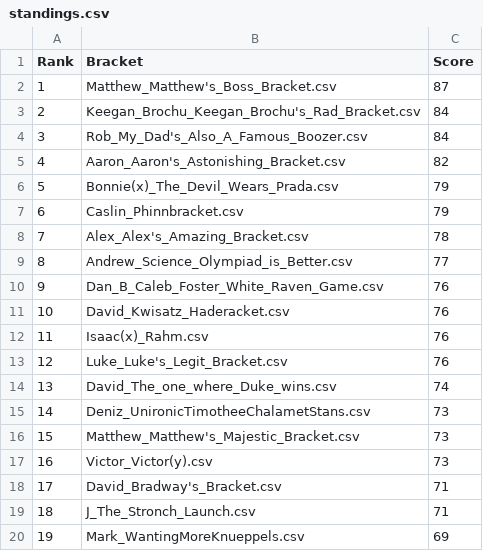
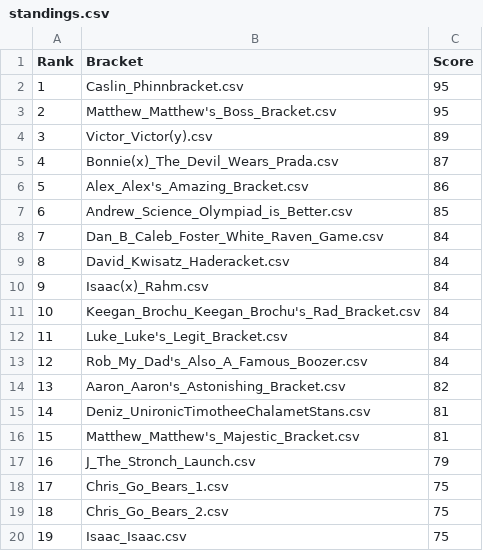
Before and after one commit to davidbradway/marchmadness, a CSV file: standings.csv, drawn as a sheet; only a part is shown; the diff covers the shown part only.

```diff
--- a/standings.csv
+++ b/standings.csv
@@ -1,20 +1,20 @@
 Rank,Bracket,Score
-1,Matthew_Matthew's_Boss_Bracket.csv,87
-2,Keegan_Brochu_Keegan_Brochu's_Rad_Bracket.csv,84
-3,Rob_My_Dad's_Also_A_Famous_Boozer.csv,84
-4,Aaron_Aaron's_Astonishing_Bracket.csv,82
-5,Bonnie(x)_The_Devil_Wears_Prada.csv,79
-6,Caslin_Phinnbracket.csv,79
-7,Alex_Alex's_Amazing_Bracket.csv,78
-8,Andrew_Science_Olympiad_is_Better.csv,77
-9,Dan_B_Caleb_Foster_White_Raven_Game.csv,76
-10,David_Kwisatz_Haderacket.csv,76
-11,Isaac(x)_Rahm.csv,76
-12,Luke_Luke's_Legit_Bracket.csv,76
-13,David_The_one_where_Duke_wins.csv,74
-14,Deniz_UnironicTimotheeChalametStans.csv,73
-15,Matthew_Matthew's_Majestic_Bracket.csv,73
-16,Victor_Victor(y).csv,73
-17,David_Bradway's_Bracket.csv,71
-18,J_The_Stronch_Launch.csv,71
-19,Mark_WantingMoreKnueppels.csv,69
+1,Caslin_Phinnbracket.csv,95
+2,Matthew_Matthew's_Boss_Bracket.csv,95
+3,Victor_Victor(y).csv,89
+4,Bonnie(x)_The_Devil_Wears_Prada.csv,87
+5,Alex_Alex's_Amazing_Bracket.csv,86
+6,Andrew_Science_Olympiad_is_Better.csv,85
+7,Dan_B_Caleb_Foster_White_Raven_Game.csv,84
+8,David_Kwisatz_Haderacket.csv,84
+9,Isaac(x)_Rahm.csv,84
+10,Keegan_Brochu_Keegan_Brochu's_Rad_Bracket.csv,84
+11,Luke_Luke's_Legit_Bracket.csv,84
+12,Rob_My_Dad's_Also_A_Famous_Boozer.csv,84
+13,Aaron_Aaron's_Astonishing_Bracket.csv,82
+14,Deniz_UnironicTimotheeChalametStans.csv,81
+15,Matthew_Matthew's_Majestic_Bracket.csv,81
+16,J_The_Stronch_Launch.csv,79
+17,Chris_Go_Bears_1.csv,75
+18,Chris_Go_Bears_2.csv,75
+19,Isaac_Isaac.csv,75
```
Also changed, not shown: 40 edited cells elsewhere in this file, simulation_results.csv, winners.csv, 2 other files.
